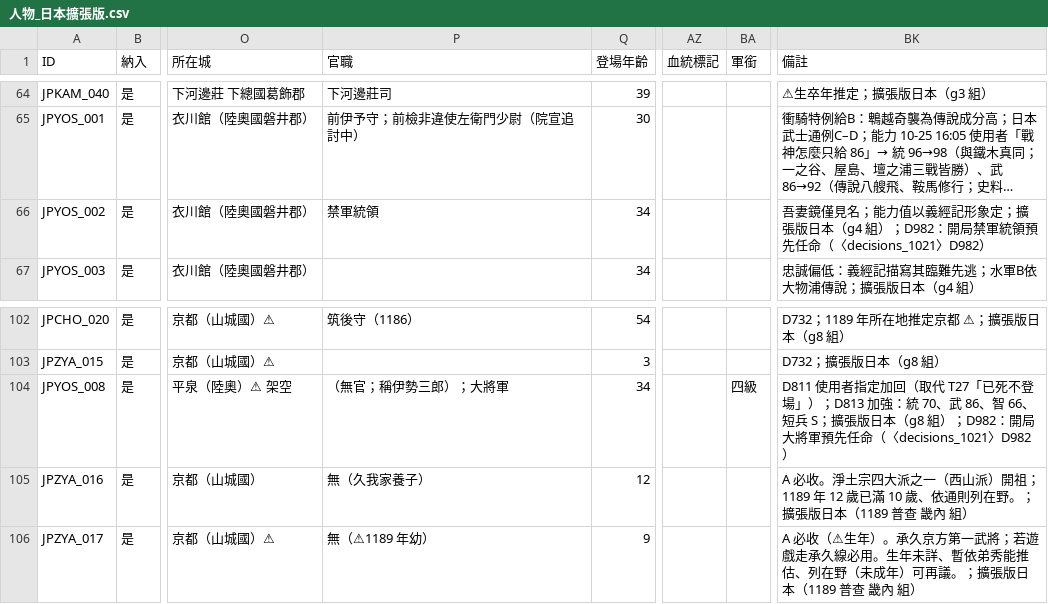
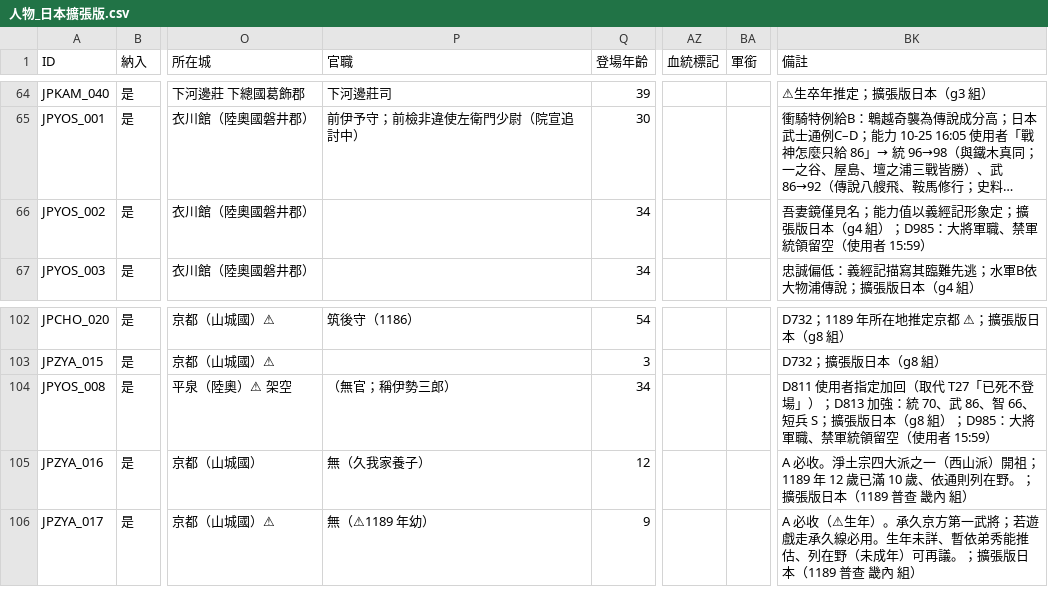
Before and after one commit to maybe-su/xcj4-public, a CSV file: people/人物_日本擴張版.csv, drawn as a sheet; only a part is shown, gaps mark what is left out; long unchanged cells end in …; the diff names each change by its address in the sheet, - before the commit and + after, or states it on an @@ line.

```diff
--- a/people/人物_日本擴張版.csv
+++ b/people/人物_日本擴張版.csv
-P66 (官職): 禁軍統領
+P66 (官職): (empty)
-BK66 (備註): …g4 組）；D982：開局禁軍統領預先任命（〈decisions_1021〉D982）
+BK66 (備註): …g4 組）；D985：大將軍職、禁軍統領留空（使用者 15:59）
-P104 (官職): （無官；稱伊勢三郎）；大將軍
+P104 (官職): （無官；稱伊勢三郎）
-BA104 (軍銜): 四級
+BA104 (軍銜): (empty)
-BK104 (備註): …g8 組）；D982：開局大將軍預先任命（〈decisions_1021〉D982）
+BK104 (備註): …g8 組）；D985：大將軍職、禁軍統領留空（使用者 15:59）
```
